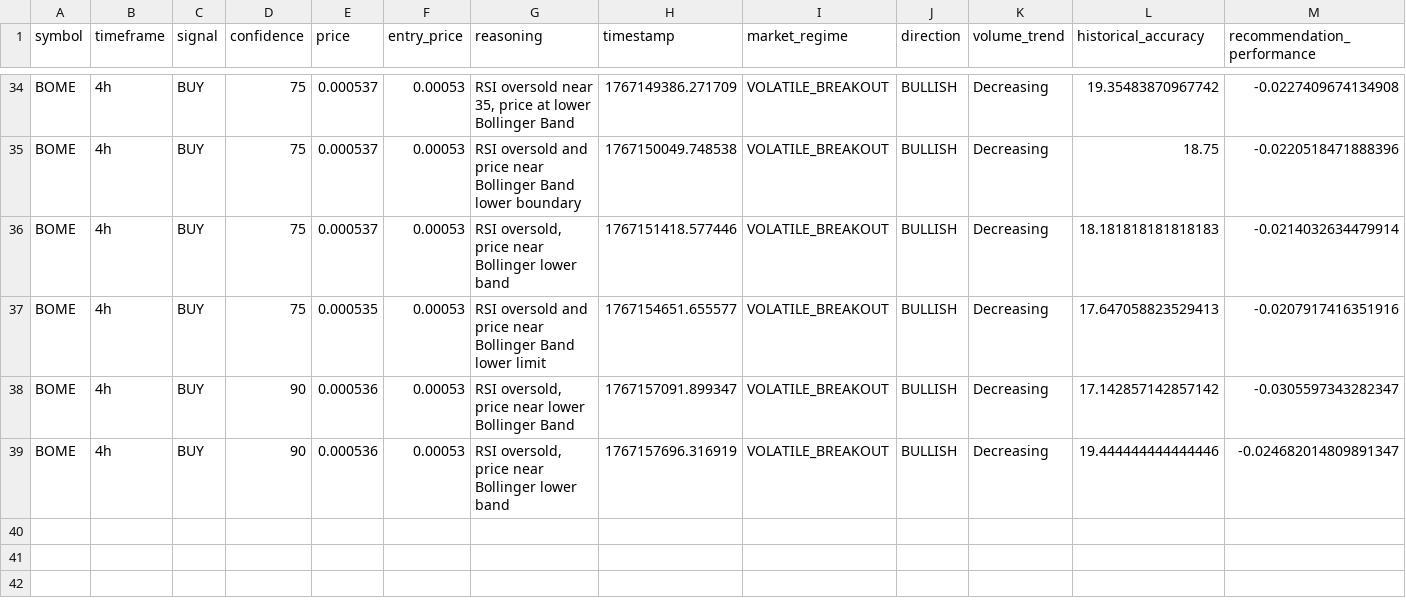
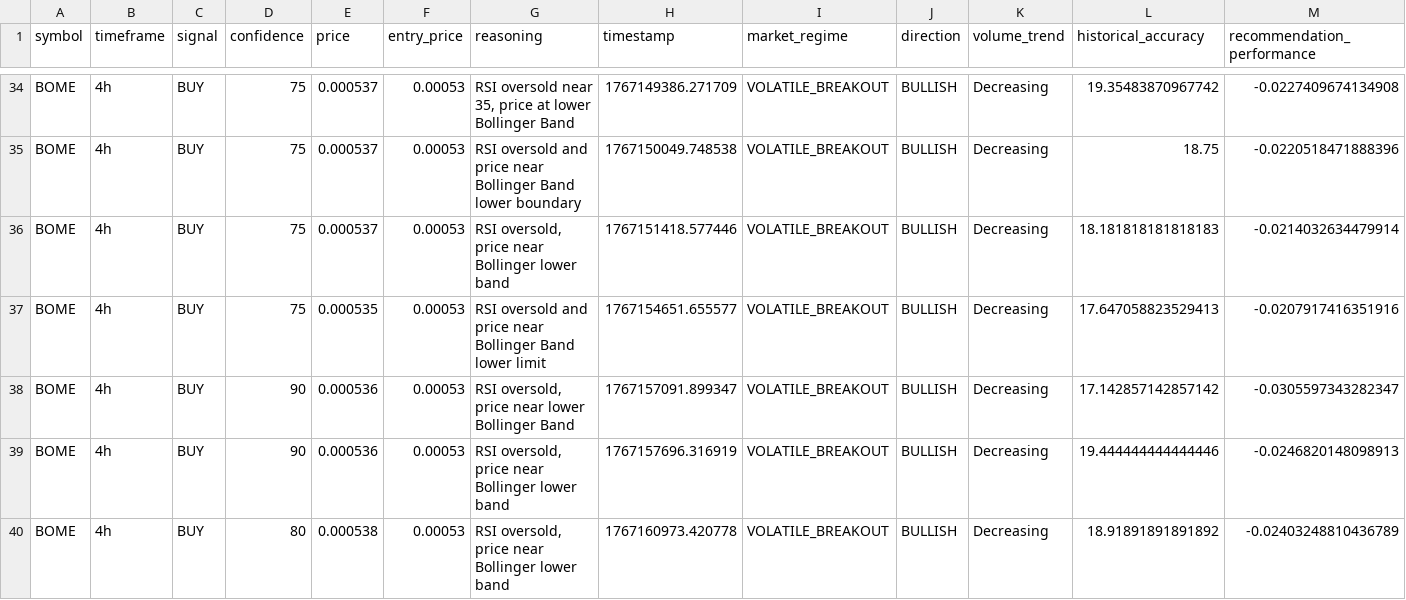
Before and after one commit to okorie22/Okorie-AI, a CSV file: agent-systems/itoro/src/src/data/charts/chart_analysis_BOME.csv, drawn as a sheet; only a part is shown, gaps mark what is left out.

```diff
--- a/agent-systems/itoro/src/src/data/charts/chart_analysis_BOME.csv
+++ b/agent-systems/itoro/src/src/data/charts/chart_analysis_BOME.csv
@@ -38,2 +38,3 @@ BOME,4h,BUY,75,0.000535,0.00053,RSI oversold and price near Bollinger Band lower
 BOME,4h,BUY,90,0.000536,0.00053,"RSI oversold, price near lower Bollinger Band",1767157091.899347,VOLATILE_BREAKOUT,BULLISH,Decreasing,17.142857142857142,-0.0305597343282347
-BOME,4h,BUY,90,0.000536,0.00053,"RSI oversold, price near Bollinger lower band",1767157696.316919,VOLATILE_BREAKOUT,BULLISH,Decreasing,19.444444444444446,-0.024682014809891347
+BOME,4h,BUY,90,0.000536,0.00053,"RSI oversold, price near Bollinger lower band",1767157696.316919,VOLATILE_BREAKOUT,BULLISH,Decreasing,19.444444444444446,-0.0246820148098913
+BOME,4h,BUY,80,0.000538,0.00053,"RSI oversold, price near Bollinger lower band",1767160973.420778,VOLATILE_BREAKOUT,BULLISH,Decreasing,18.91891891891892,-0.02403248810436789
```
Also changed, not shown: agent-systems/itoro/src/src/data/charts/aggregated_market_sentiment.csv, agent-systems/itoro/src/src/data/charts/chart_analysis_JTO.csv, 16 other files.
